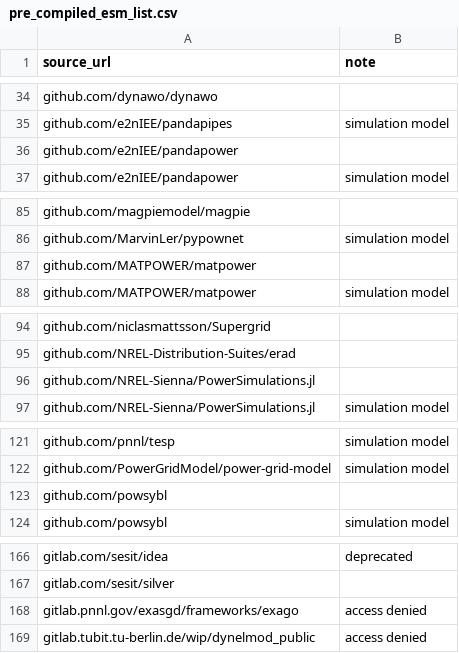
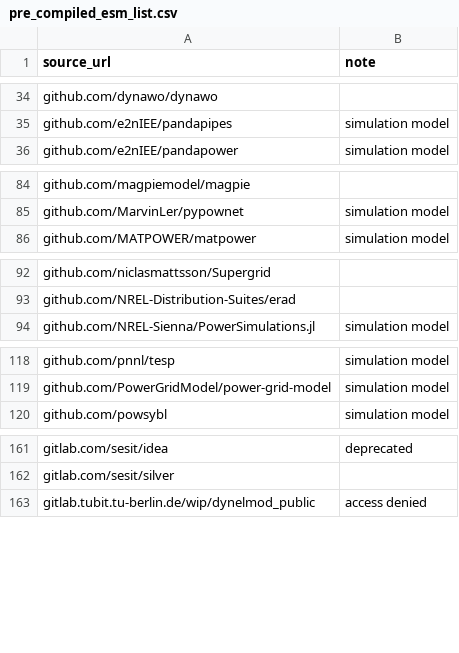
Before and after one commit to open-energy-transition/openmod-tracker, a CSV file: inventory/pre_compiled_esm_list.csv, drawn as a sheet; only a part is shown, gaps mark what is left out; the diff covers the shown part only; the diff names each change by its address in the sheet, - before the commit and + after, or states it on an @@ line.

```diff
--- a/inventory/pre_compiled_esm_list.csv
+++ b/inventory/pre_compiled_esm_list.csv
-row 36: github.com/e2nIEE/pandapower
-row 87: github.com/MATPOWER/matpower
-row 96: github.com/NREL-Sienna/PowerSimulations.jl
-row 123: github.com/powsybl
-row 168: gitlab.pnnl.gov/exasgd/frameworks/exago | access denied
```
Also changed, not shown: 1 removed row elsewhere in this file, inventory/output/stats.csv, inventory/output/tools.csv, 6 other files.
